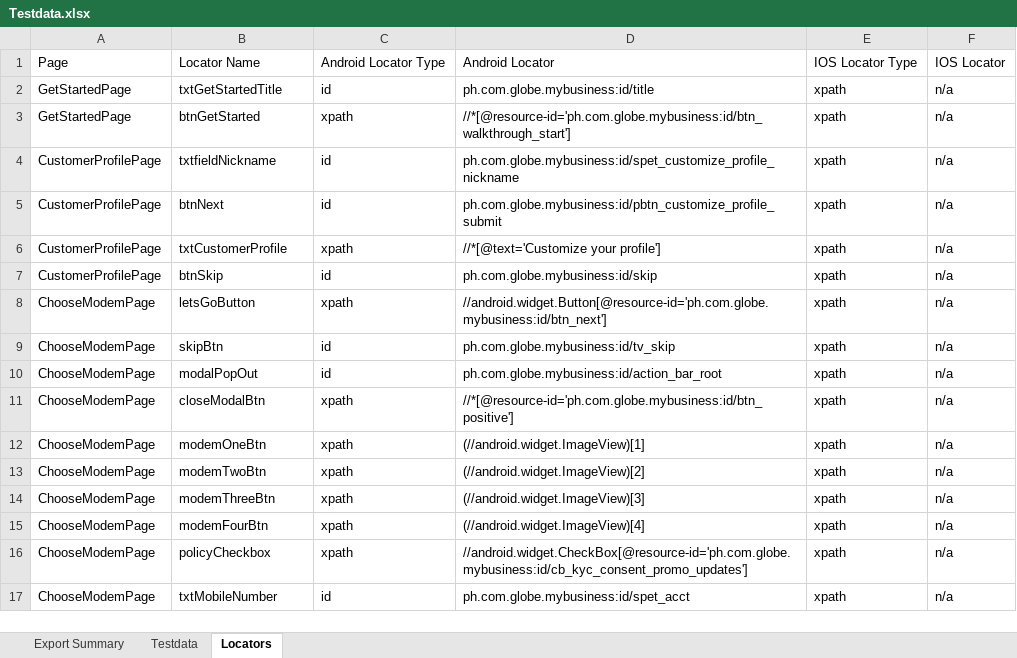
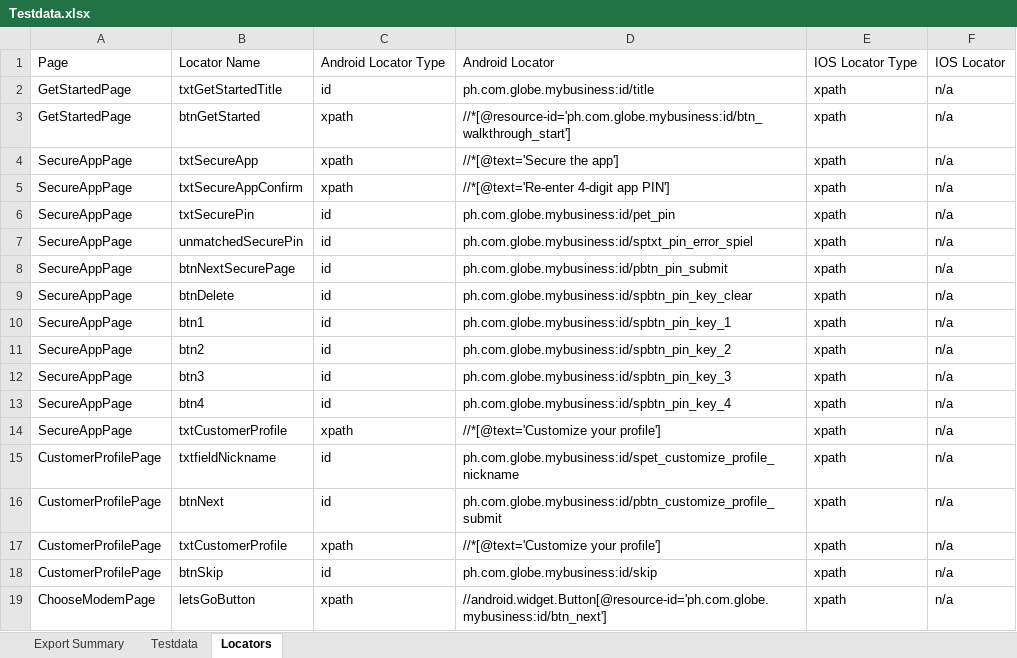
Before and after one commit to jlserra/Gomo, an Excel workbook: src/main/resources/Testdata.xlsx, sheet Locators, drawn as a sheet; only a part is shown; the shorter side is filled out with more unchanged rows; values as stored, in another font and other column widths than the file's, no borders; the diff names each change by its address in the sheet, - before the commit and + after, or states it on an @@ line.

Commit message:
Refactored Secure App Page

```diff
--- a/src/main/resources/Testdata.xlsx (sheet Locators)
+++ b/src/main/resources/Testdata.xlsx (sheet Locators)
+row 4: SecureAppPage | txtSecureApp | xpath | //*[@text='Secure the app'] | xpath | n/a
+row 5: SecureAppPage | txtSecureAppConfirm | xpath | //*[@text='Re-enter 4-digit app PIN'] | xpath | n/a
+row 6: SecureAppPage | txtSecurePin | id | ph.com.globe.mybusiness:id/pet_pin | xpath | n/a
+row 7: SecureAppPage | unmatchedSecurePin | id | ph.com.globe.mybusiness:id/sptxt_pin_error_spiel | xpath | n/a
+row 8: SecureAppPage | btnNextSecurePage | id | ph.com.globe.mybusiness:id/pbtn_pin_submit | xpath | n/a
+row 9: SecureAppPage | btnDelete | id | ph.com.globe.mybusiness:id/spbtn_pin_key_clear | xpath | n/a
+row 10: SecureAppPage | btn1 | id | ph.com.globe.mybusiness:id/spbtn_pin_key_1 | xpath | n/a
+row 11: SecureAppPage | btn2 | id | ph.com.globe.mybusiness:id/spbtn_pin_key_2 | xpath | n/a
+row 12: SecureAppPage | btn3 | id | ph.com.globe.mybusiness:id/spbtn_pin_key_3 | xpath | n/a
+row 13: SecureAppPage | btn4 | id | ph.com.globe.mybusiness:id/spbtn_pin_key_4 | xpath | n/a
+row 14: SecureAppPage | txtCustomerProfile | xpath | //*[@text='Customize your profile'] | xpath | n/a
```
Also changed, not shown: sheet Testdata, 5 other files.
